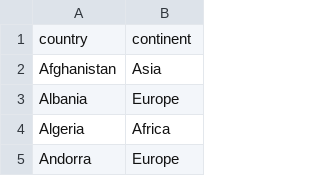
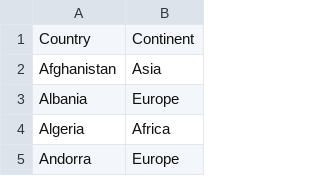
Before and after one commit to alex-bolshunov/correlation_matrices_dataset, a CSV file: countries.csv, drawn as a sheet; only a part is shown.

Commit message:
Update countries.csv

```diff
--- a/countries.csv
+++ b/countries.csv
@@ -1,2 +1,2 @@
-country,continent
+Country,Continent
 Afghanistan,Asia
```
